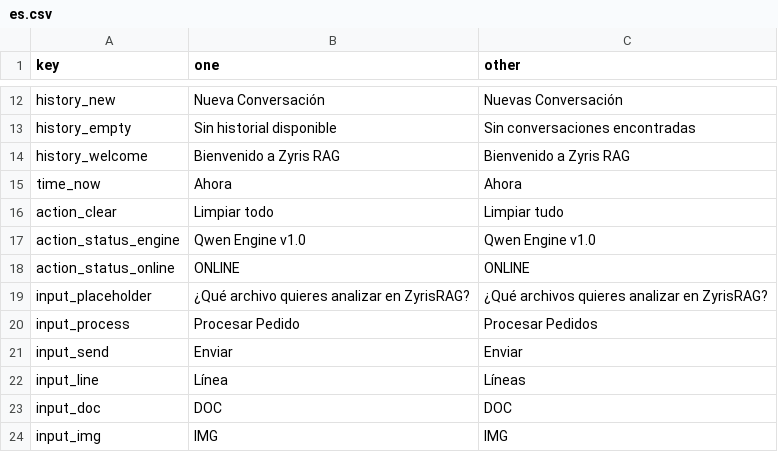
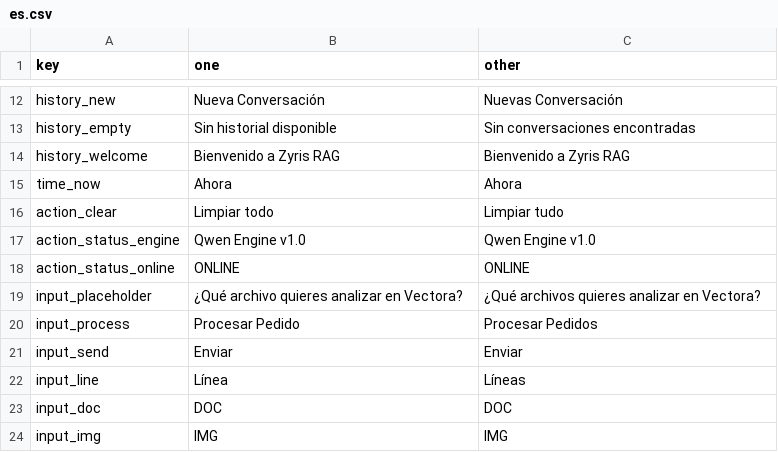
Before and after one commit to Kaffyn/Vectora, a CSV file: internal/app/locales/es.csv, drawn as a sheet; only a part is shown, gaps mark what is left out.

```diff
--- a/internal/app/locales/es.csv
+++ b/internal/app/locales/es.csv
@@ -18,3 +18,3 @@ action_status_engine,Qwen Engine v1.0,Qwen Engine v1.0
 action_status_online,ONLINE,ONLINE
-input_placeholder,¿Qué archivo quieres analizar en ZyrisRAG?,¿Qué archivos quieres analizar en ZyrisRAG?
+input_placeholder,¿Qué archivo quieres analizar en Vectora?,¿Qué archivos quieres analizar en Vectora?
 input_process,Procesar Pedido,Procesar Pedidos
```
Also changed, not shown: internal/app/locales/en.csv, internal/app/locales/it.csv, 10 other files.
